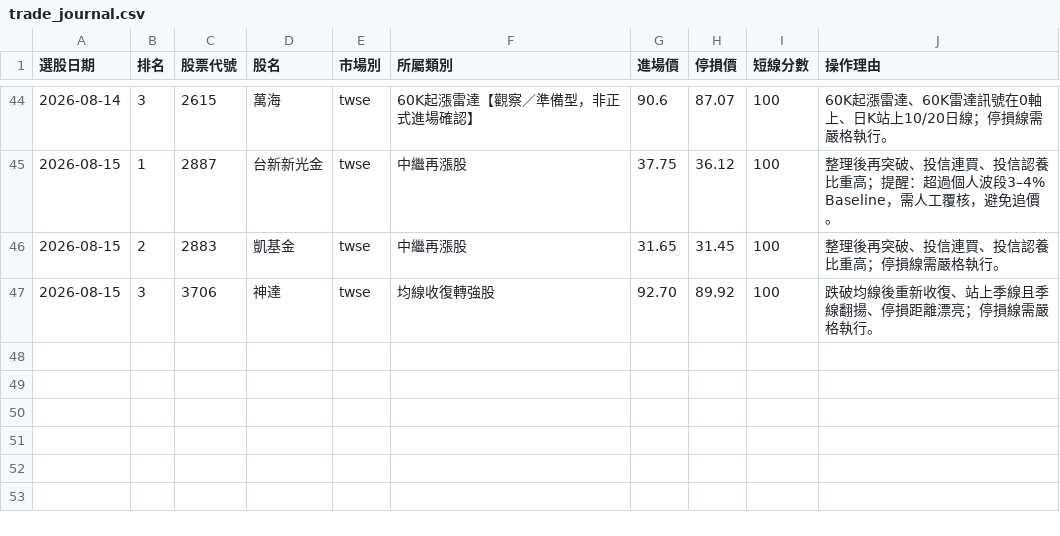
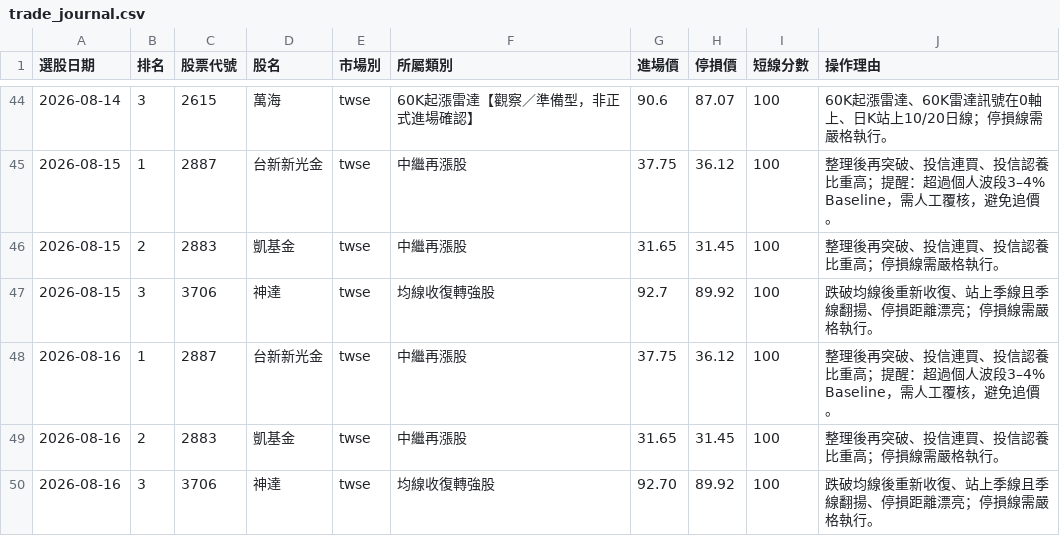
Before and after one commit to Jui-Cheng-C/tw-stock-screener, a CSV file: trade_journal.csv, drawn as a sheet; only a part is shown, gaps mark what is left out.

```diff
--- a/trade_journal.csv
+++ b/trade_journal.csv
@@ -46,2 +46,5 @@
 2026-08-15,2,2883,凱基金,twse,中繼再漲股,31.65,31.45,100,整理後再突破、投信連買、投信認養比重高；停損線需嚴格執行。
-2026-08-15,3,3706,神達,twse,均線收復轉強股,92.70,89.92,100,跌破均線後重新收復、站上季線且季線翻揚、停損距離漂亮；停損線需嚴格執行。
+2026-08-15,3,3706,神達,twse,均線收復轉強股,92.7,89.92,100,跌破均線後重新收復、站上季線且季線翻揚、停損距離漂亮；停損線需嚴格執行。
+2026-08-16,1,2887,台新新光金,twse,中繼再漲股,37.75,36.12,100,整理後再突破、投信連買、投信認養比重高；提醒：超過個人波段3–4% Baseline，需人工覆核，避免追價。
+2026-08-16,2,2883,凱基金,twse,中繼再漲股,31.65,31.45,100,整理後再突破、投信連買、投信認養比重高；停損線需嚴格執行。
+2026-08-16,3,3706,神達,twse,均線收復轉強股,92.70,89.92,100,跌破均線後重新收復、站上季線且季線翻揚、停損距離漂亮；停損線需嚴格執行。
```
Also changed, not shown: 5 other files.
